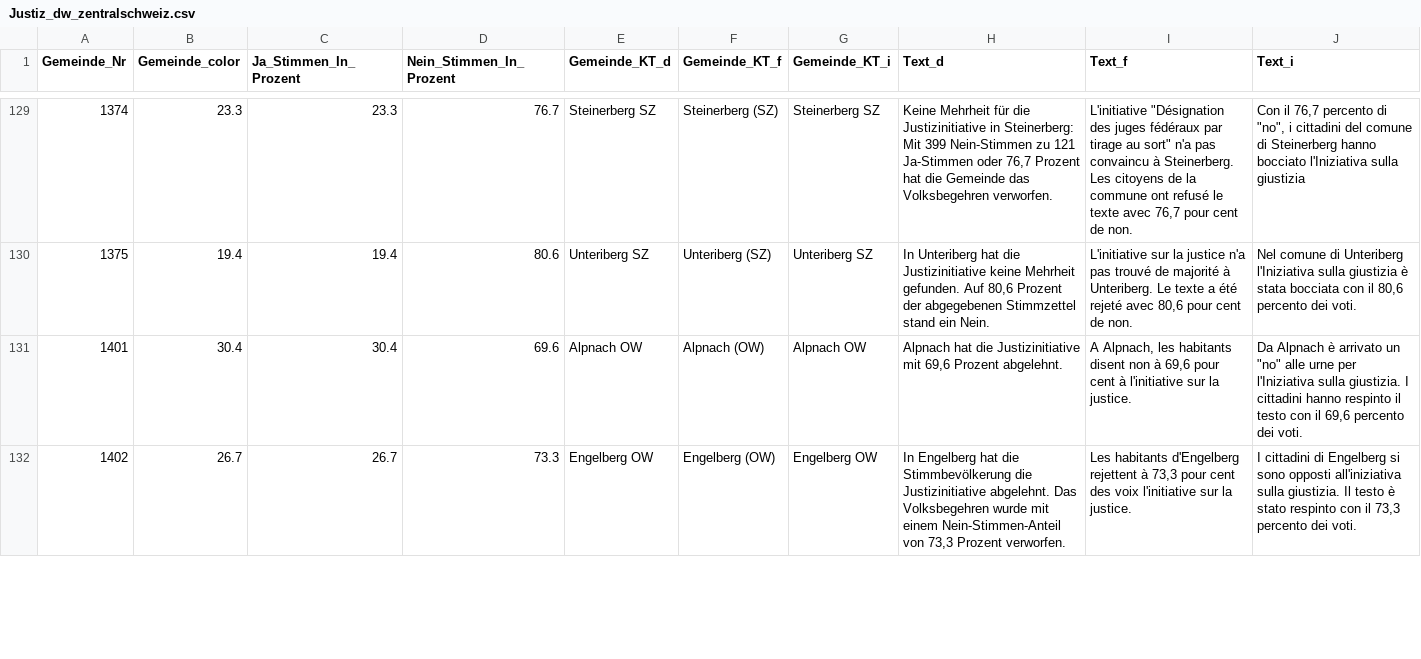
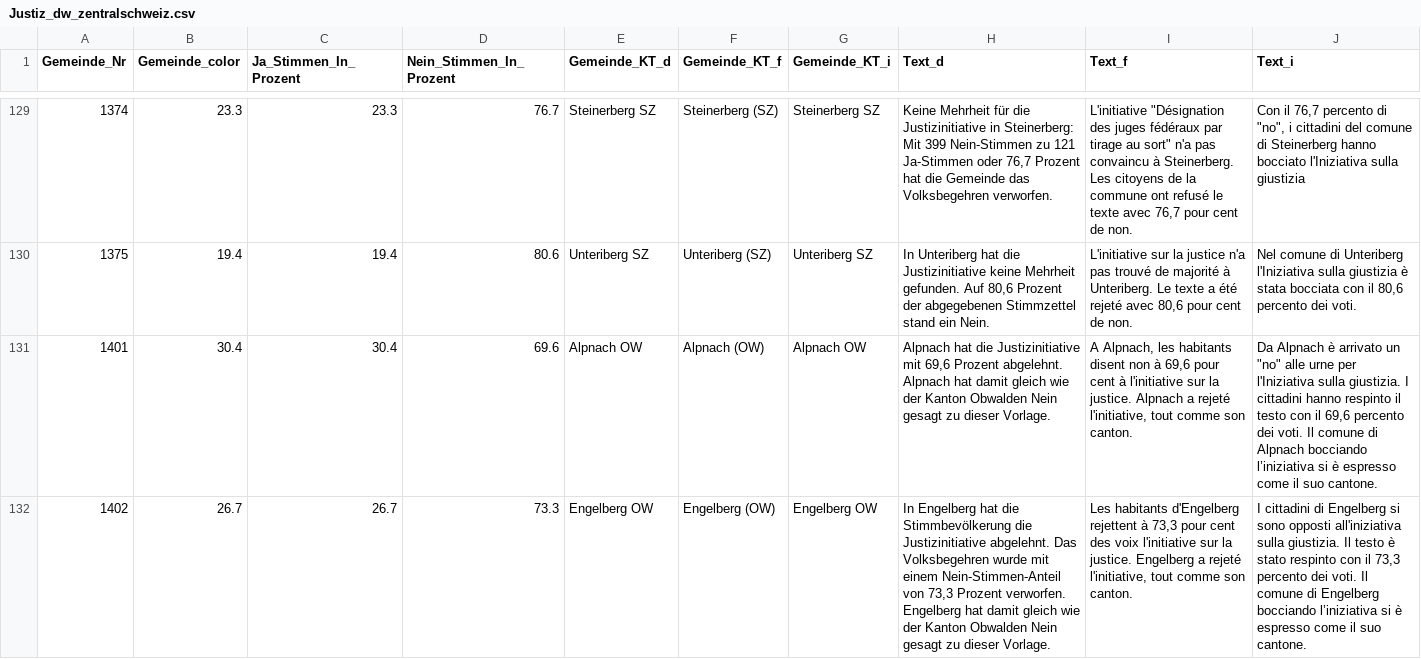
Before and after one commit to awp-finanznachrichten/lena_november2021, a CSV file: Output/Justiz_dw_zentralschweiz.csv, drawn as a sheet; only a part is shown, gaps mark what is left out; the diff covers the shown part only; the diff names each change by its address in the sheet, - before the commit and + after, or states it on an @@ line.

```diff
--- a/Output/Justiz_dw_zentralschweiz.csv
+++ b/Output/Justiz_dw_zentralschweiz.csv
-H131 (Text_d): …Prozent abgelehnt.
+H131 (Text_d): …Prozent abgelehnt. Alpnach hat damit gleich wie der Kanton Obwalden Nein gesagt zu dieser Vorlage.
-I131 (Text_f): …la justice.
+I131 (Text_f): …la justice. Alpnach a rejeté l'initiative, tout comme son canton.
-J131 (Text_i): …dei voti.
+J131 (Text_i): …dei voti. Il comune di Alpnach bocciando l’iniziativa si è espresso come il suo cantone.
-H132 (Text_d): …Prozent verworfen.
+H132 (Text_d): …Prozent verworfen. Engelberg hat damit gleich wie der Kanton Obwalden Nein gesagt zu dieser Vorlage.
-I132 (Text_f): …la justice.
+I132 (Text_f): …la justice. Engelberg a rejeté l'initiative, tout comme son canton.
-J132 (Text_i): …dei voti.
+J132 (Text_i): …dei voti. Il comune di Engelberg bocciando l’iniziativa si è espresso come il suo cantone.
```
Also changed, not shown: 18 edited cells elsewhere in this file, Output/Covid_all_data.csv, Output/Covid_dw_zentralschweiz.csv, 11 other files.
